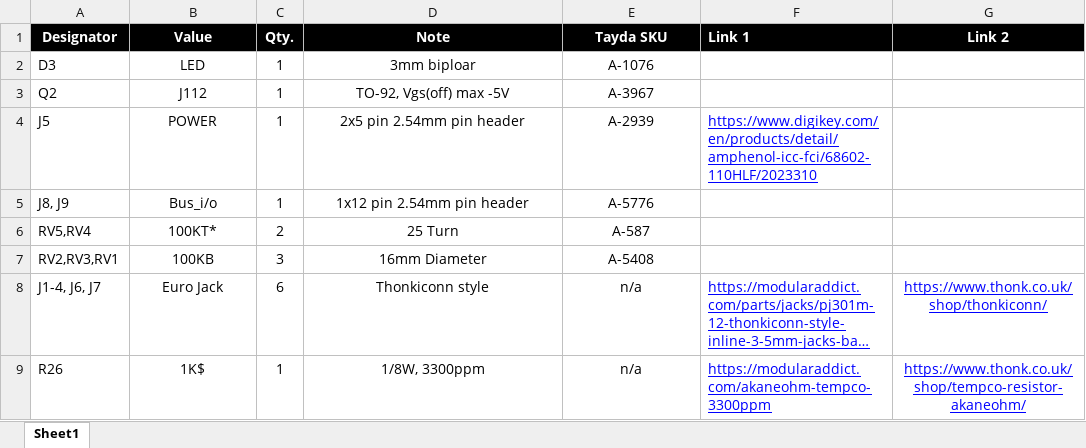
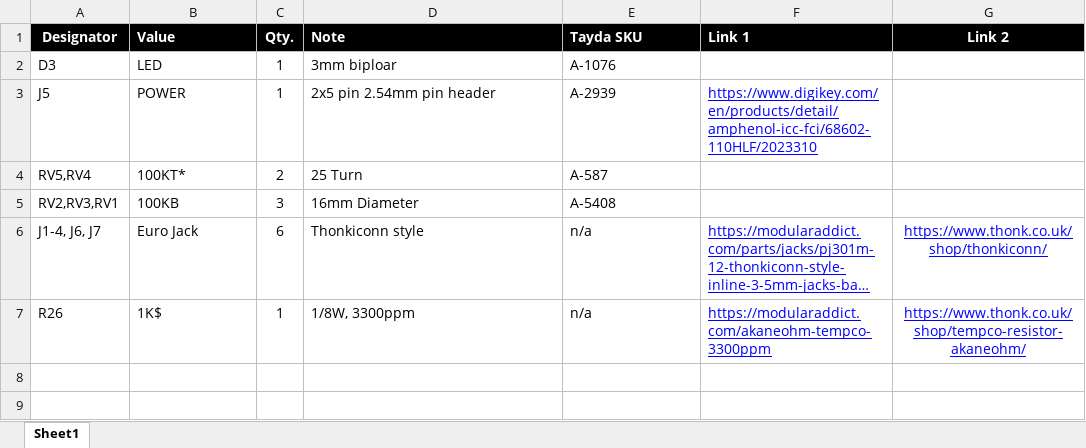
Before and after one commit to odeliy/waveform, an Excel workbook: VCO/Assembly/tht_bom.xlsx, sheet Sheet1, drawn as a sheet; long unchanged cells end in …; values as stored, in another font and other column widths than the file's, no borders; charts and pictures not drawn; removed rows and columns are numbered as before the commit, all else as after; the diff names each change by its address in the sheet, - before the commit and + after, or states it on an @@ line.

```diff
--- a/VCO/Assembly/tht_bom.xlsx (sheet Sheet1)
+++ b/VCO/Assembly/tht_bom.xlsx (sheet Sheet1)
-B1:B2 alignment: center
+B1:B2 alignment: left
-D1:E2 alignment: center
+D1:E2 alignment: left
-row 3: Q2 | J112 | 1 | TO-92, Vgs(off) max -5V | A-3967
-B3 alignment: center
+B3 alignment: left
-D3:E3 alignment: center
+D3:E3 alignment: left
-row 5: J8, J9 | Bus_i/o | 1 | 1x12 pin 2.54mm pin header | A-5776
-B4:B7 alignment: center
+B4:B7 alignment: left
-D4:E7 alignment: center
+D4:E7 alignment: left
```
Also changed, not shown: VCO/Assembly/smd_bom.xlsx, VCO/Assembly/smd_cpl.xlsx, 8 other files.
